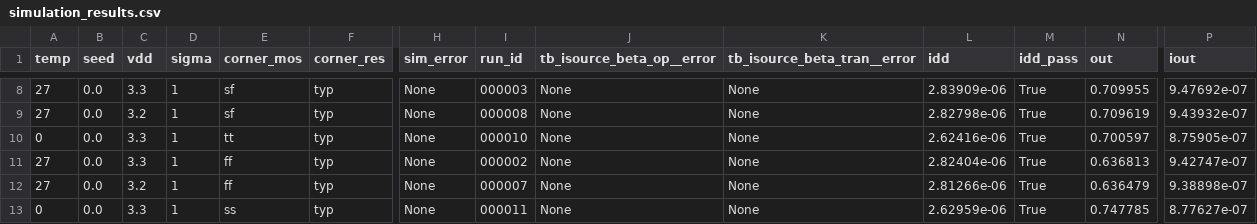
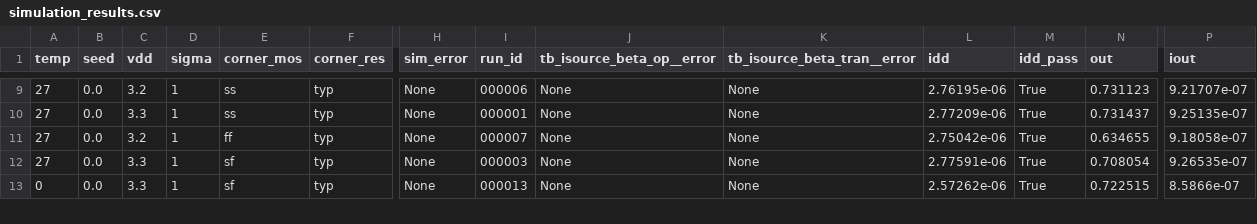
Before and after one commit to santihofi/isource_beta, a CSV file: chipify/out/simulation_results.csv, drawn as a sheet; only a part is shown, gaps mark what is left out; removed rows and columns are numbered as before the commit, all else as after; rows hold the shown columns only; the diff covers the shown part only; the diff names each change by its address in the sheet, - before the commit and + after, or states it on an @@ line.

```diff
--- a/chipify/out/simulation_results.csv
+++ b/chipify/out/simulation_results.csv
-C9 (vdd): 3.3
+C9 (vdd): 3.2
-E9:E10 (corner_mos): sf
+E9:E10 (corner_mos): ss
-I9 (run_id): 000003
+I9 (run_id): 000006
-L9 (idd): 2.83909e-06
+L9 (idd): 2.76195e-06
-N9 (out): 0.709955
+N9 (out): 0.731123
-P9 (iout): 9.47692e-07
+P9 (iout): 9.21707e-07
-C10 (vdd): 3.2
+C10 (vdd): 3.3
-I10 (run_id): 000008
+I10 (run_id): 000001
-L10 (idd): 2.82798e-06
+L10 (idd): 2.77209e-06
-N10 (out): 0.709619
+N10 (out): 0.731437
-P10 (iout): 9.43932e-07
+P10 (iout): 9.25135e-07
-row 10: 0 | 0.0 | 3.3 | 1 | tt | typ | None | 000010 | None | None | 2.62416e-06 | True | 0.700597 | 8.75905e-07
-C11 (vdd): 3.3
+C11 (vdd): 3.2
-I11 (run_id): 000002
+I11 (run_id): 000007
-L11 (idd): 2.82404e-06
+L11 (idd): 2.75042e-06
-N11 (out): 0.636813
+N11 (out): 0.634655
-P11 (iout): 9.42747e-07
+P11 (iout): 9.18058e-07
-C12 (vdd): 3.2
+C12 (vdd): 3.3
-E12 (corner_mos): ff
+E12 (corner_mos): sf
-I12 (run_id): 000007
+I12 (run_id): 000003
-L12 (idd): 2.81266e-06
+L12 (idd): 2.77591e-06
-N12 (out): 0.636479
+N12 (out): 0.708054
-P12 (iout): 9.38898e-07
+P12 (iout): 9.26535e-07
-E13 (corner_mos): ss
+E13 (corner_mos): sf
-I13 (run_id): 000011
+I13 (run_id): 000013
-L13 (idd): 2.62959e-06
+L13 (idd): 2.57262e-06
-N13 (out): 0.747785
+N13 (out): 0.722515
-P13 (iout): 8.77627e-07
+P13 (iout): 8.5866e-07
```
Also changed, not shown: 1 added row and 111 edited cells elsewhere in this file, 6 other files.
